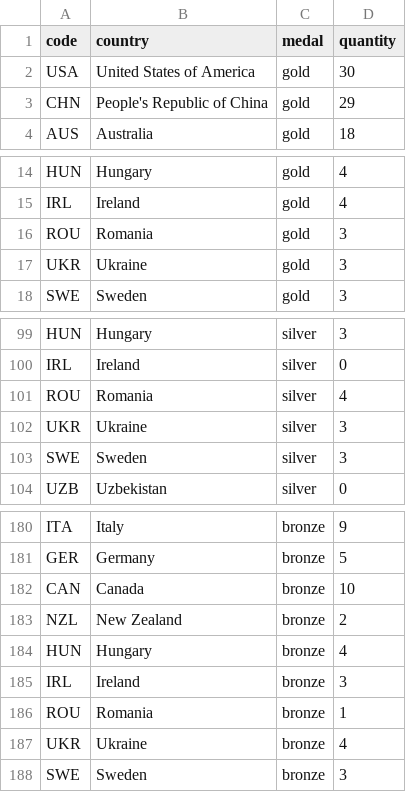
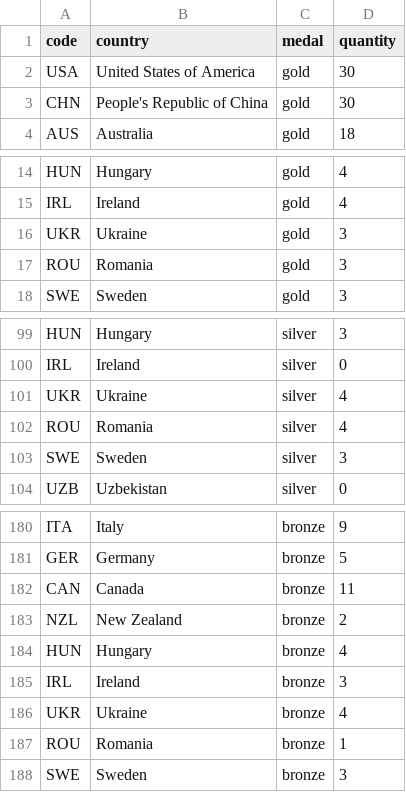
Before and after one commit to taniki/paris2024-data, a CSV file: datasets/medal_countries.long.auto.csv, drawn as a sheet; only a part is shown, gaps mark what is left out.

```diff
--- a/datasets/medal_countries.long.auto.csv
+++ b/datasets/medal_countries.long.auto.csv
@@ -2,3 +2,3 @@ code,country,medal,quantity
 USA,United States of America,gold,30
-CHN,People's Republic of China,gold,29
+CHN,People's Republic of China,gold,30
 AUS,Australia,gold,18
@@ -15,4 +15,4 @@ HUN,Hungary,gold,4
 IRL,Ireland,gold,4
+UKR,Ukraine,gold,3
 ROU,Romania,gold,3
-UKR,Ukraine,gold,3
 SWE,Sweden,gold,3
@@ -100,4 +100,4 @@ HUN,Hungary,silver,3
 IRL,Ireland,silver,0
+UKR,Ukraine,silver,4
 ROU,Romania,silver,4
-UKR,Ukraine,silver,3
 SWE,Sweden,silver,3
@@ -181,3 +181,3 @@ ITA,Italy,bronze,9
 GER,Germany,bronze,5
-CAN,Canada,bronze,10
+CAN,Canada,bronze,11
 NZL,New Zealand,bronze,2
@@ -185,4 +185,4 @@ HUN,Hungary,bronze,4
 IRL,Ireland,bronze,3
+UKR,Ukraine,bronze,4
 ROU,Romania,bronze,1
-UKR,Ukraine,bronze,4
 SWE,Sweden,bronze,3
```
Also changed, not shown: datasets/medal_countries.wide.auto.csv.
